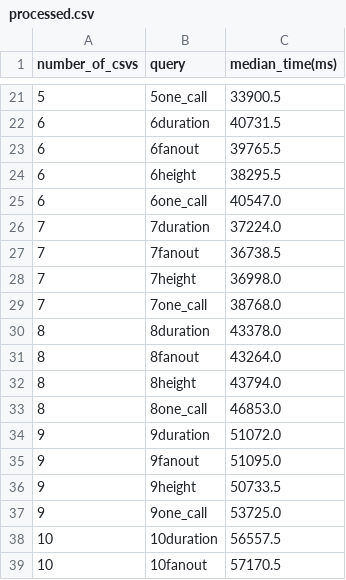
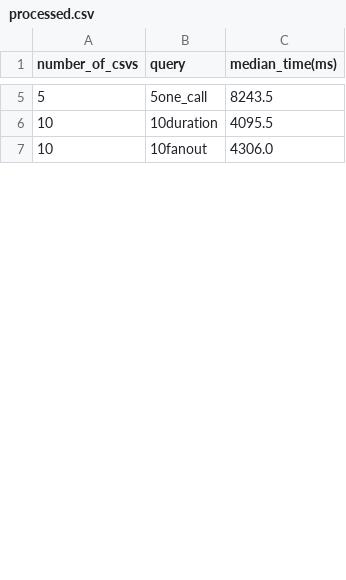
Before and after one commit to dyn-tracing/trace_storage, a CSV file: analyze_results/processed.csv, drawn as a sheet; only a part is shown, gaps mark what is left out; the diff covers the shown part only.

```diff
--- a/analyze_results/processed.csv
+++ b/analyze_results/processed.csv
@@ -21,19 +5,3 @@ number_of_csvs,query,median_time(ms)
-5,5one_call,33900.5
-6,6duration,40731.5
-6,6fanout,39765.5
-6,6height,38295.5
-6,6one_call,40547.0
-7,7duration,37224.0
-7,7fanout,36738.5
-7,7height,36998.0
-7,7one_call,38768.0
-8,8duration,43378.0
-8,8fanout,43264.0
-8,8height,43794.0
-8,8one_call,46853.0
-9,9duration,51072.0
-9,9fanout,51095.0
-9,9height,50733.5
-9,9one_call,53725.0
-10,10duration,56557.5
-10,10fanout,57170.5
+5,5one_call,8243.5
+10,10duration,4095.5
+10,10fanout,4306.0
```
Also changed, not shown: 4 added rows, 32 removed rows and 5 edited cells elsewhere in this file, 2 other files.
